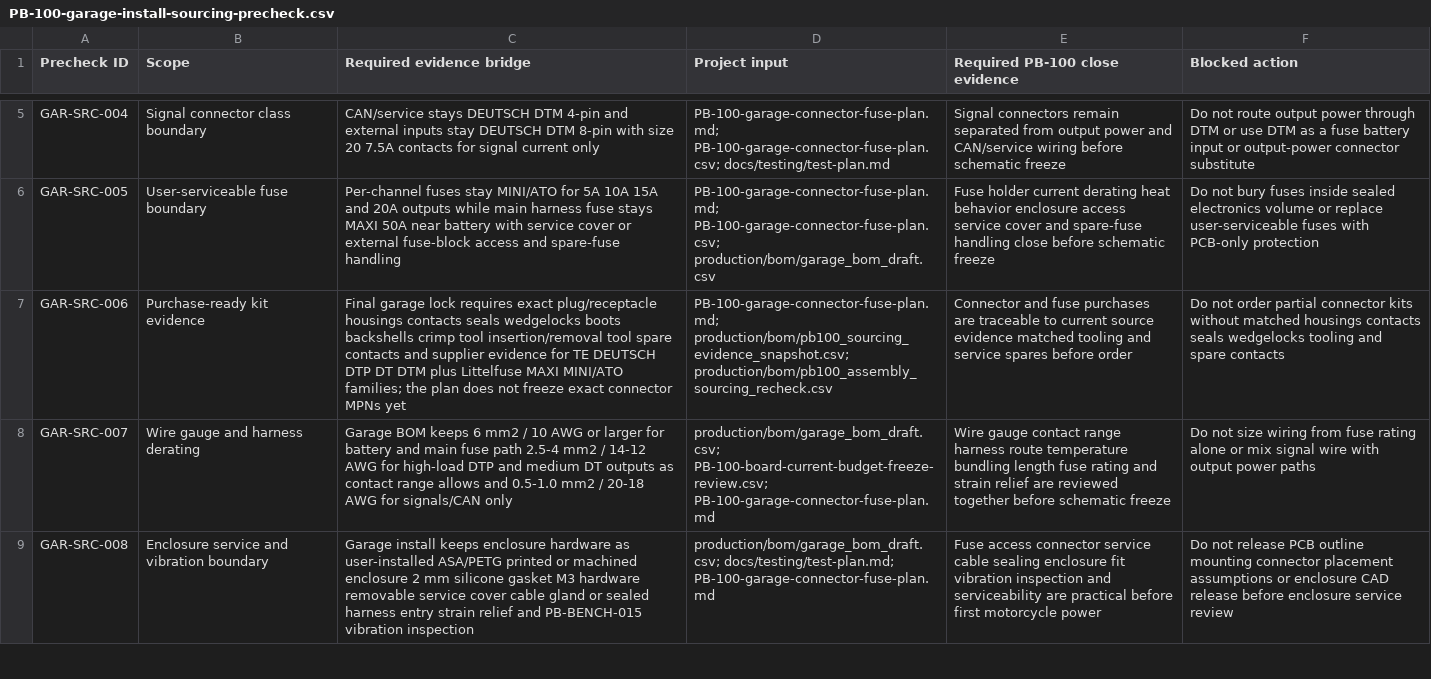
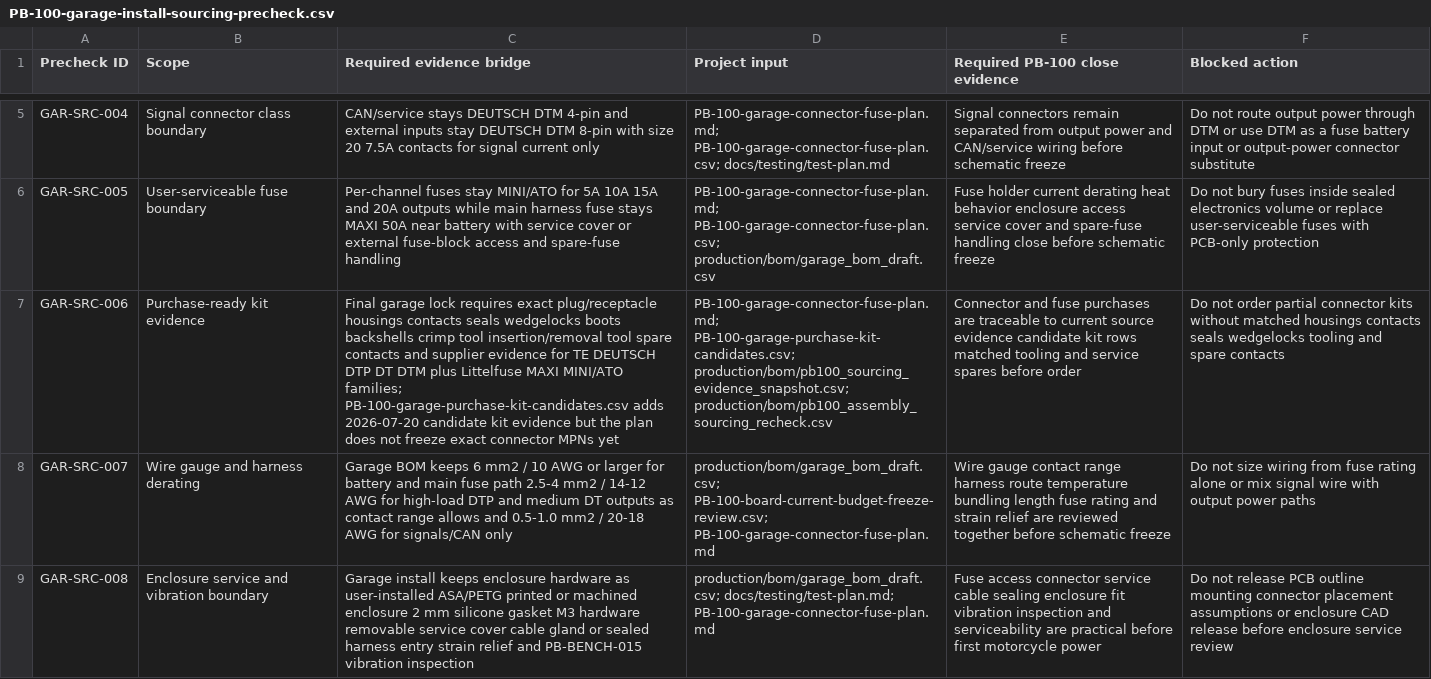
Before and after one commit to avlyubimov/svc-platform, a CSV file: hardware/power-board/PB-100/PB-100-garage-install-sourcing-precheck.csv, drawn as a sheet; only a part is shown, gaps mark what is left out; the diff names each change by its address in the sheet, - before the commit and + after, or states it on an @@ line.

```diff
--- a/hardware/power-board/PB-100/PB-100-garage-install-sourcing-precheck.csv
+++ b/hardware/power-board/PB-100/PB-100-garage-install-sourcing-precheck.csv
-C7 (Required evidence bridge): …MINI/ATO families; the plan…
+C7 (Required evidence bridge): …MINI/ATO families; PB-100-garage-purchase-kit-candidates.csv adds 2026-07-20 candidate kit evidence but the plan…
-D7 (Project input): PB-100-garage-connector-fuse-plan.md; production/bom/pb100_sourcing_evidence_snapshot.csv; production/bom/pb100_assembly_sourcing_recheck.csv
+D7 (Project input): PB-100-garage-connector-fuse-plan.md; PB-100-garage-purchase-kit-candidates.csv; production/bom/pb100_sourcing_evidence_snapshot.csv; production/bom/pb100_assembly_sourcing_recheck.csv
-E7 (Required PB-100 close evidence): …source evidence matched tooling…
+E7 (Required PB-100 close evidence): …source evidence candidate kit rows matched tooling…
```
Also changed, not shown: hardware/power-board/PB-100/PB-100-garage-install-closeout-precheck.csv, hardware/power-board/PB-100/PB-100-review-release-manifest.csv, 11 other files.
